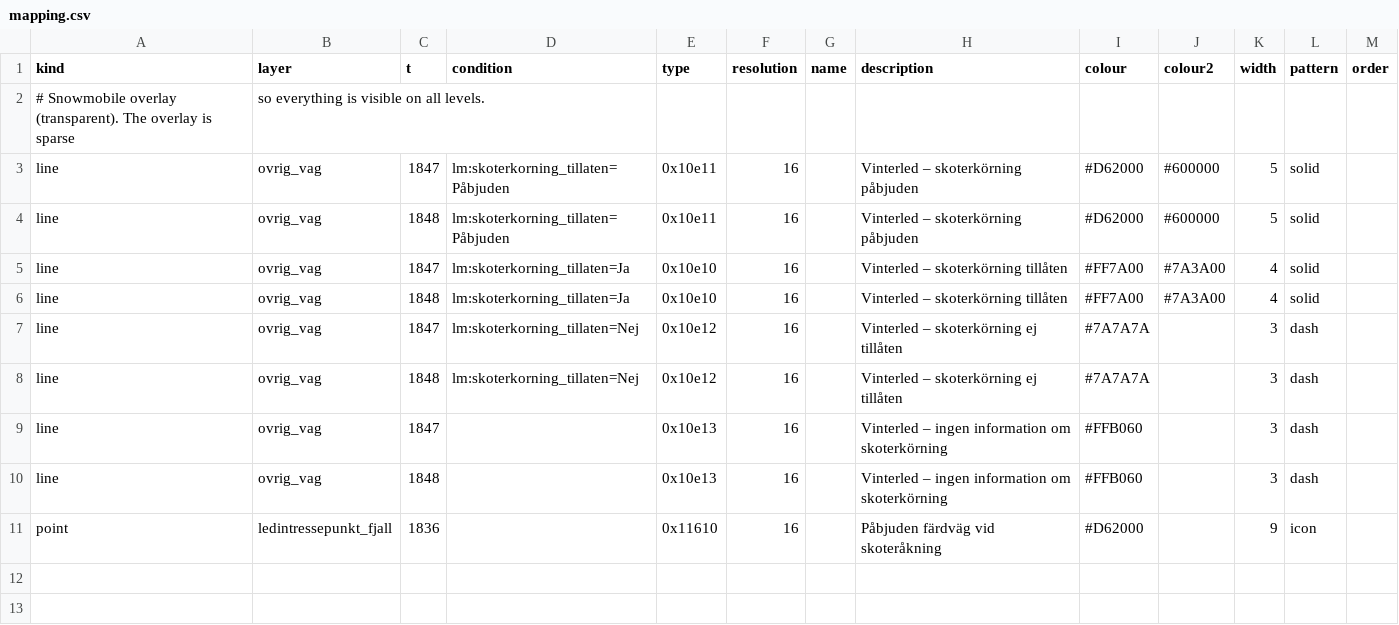
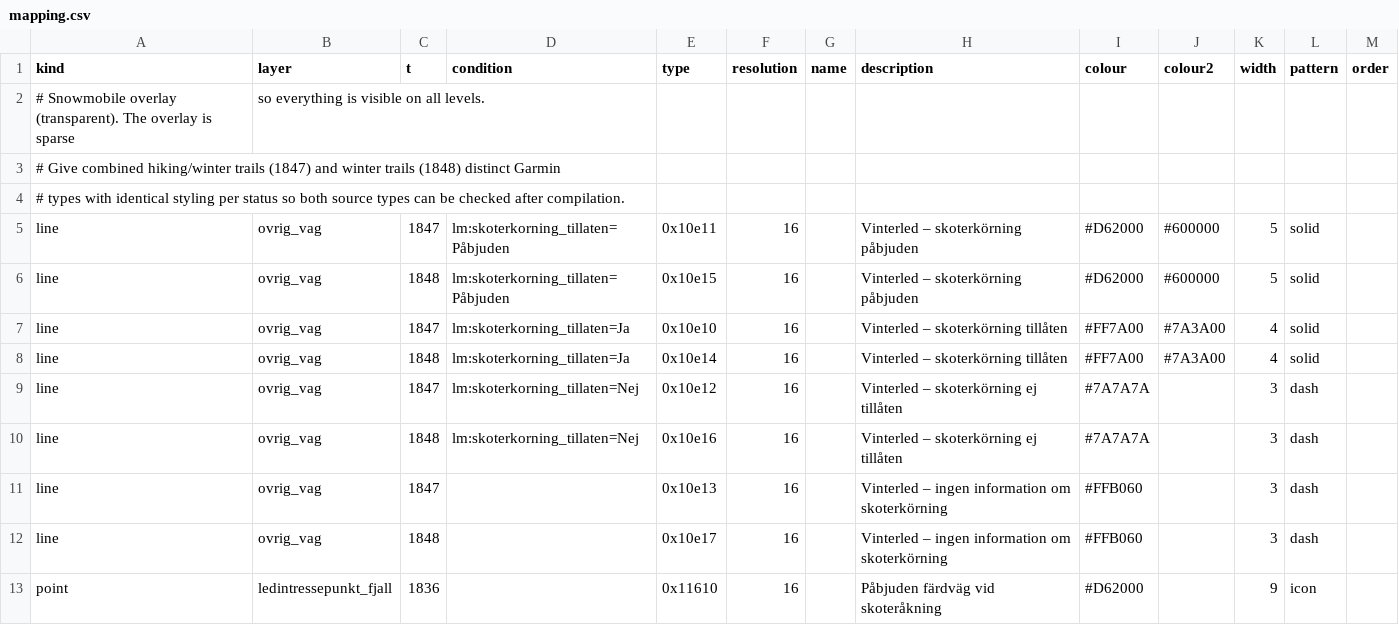
Before and after one commit to nilande/lm-garmin, a CSV file: styles/skoter/mapping.csv, drawn as a sheet.

```diff
--- a/styles/skoter/mapping.csv
+++ b/styles/skoter/mapping.csv
@@ -2,10 +2,12 @@ kind,layer,t,condition,type,resolution,name,description,colour,colour2,width,pat
 # Snowmobile overlay (transparent). The overlay is sparse, so everything is visible on all levels.
+# Give combined hiking/winter trails (1847) and winter trails (1848) distinct Garmin
+# types with identical styling per status so both source types can be checked after compilation.
 line,ovrig_vag,1847,lm:skoterkorning_tillaten=Påbjuden,0x10e11,16,,Vinterled – skoterkörning påbjuden,#D62000,#600000,5,solid,
-line,ovrig_vag,1848,lm:skoterkorning_tillaten=Påbjuden,0x10e11,16,,Vinterled – skoterkörning påbjuden,#D62000,#600000,5,solid,
+line,ovrig_vag,1848,lm:skoterkorning_tillaten=Påbjuden,0x10e15,16,,Vinterled – skoterkörning påbjuden,#D62000,#600000,5,solid,
 line,ovrig_vag,1847,lm:skoterkorning_tillaten=Ja,0x10e10,16,,Vinterled – skoterkörning tillåten,#FF7A00,#7A3A00,4,solid,
-line,ovrig_vag,1848,lm:skoterkorning_tillaten=Ja,0x10e10,16,,Vinterled – skoterkörning tillåten,#FF7A00,#7A3A00,4,solid,
+line,ovrig_vag,1848,lm:skoterkorning_tillaten=Ja,0x10e14,16,,Vinterled – skoterkörning tillåten,#FF7A00,#7A3A00,4,solid,
 line,ovrig_vag,1847,lm:skoterkorning_tillaten=Nej,0x10e12,16,,Vinterled – skoterkörning ej tillåten,#7A7A7A,,3,dash,
-line,ovrig_vag,1848,lm:skoterkorning_tillaten=Nej,0x10e12,16,,Vinterled – skoterkörning ej tillåten,#7A7A7A,,3,dash,
+line,ovrig_vag,1848,lm:skoterkorning_tillaten=Nej,0x10e16,16,,Vinterled – skoterkörning ej tillåten,#7A7A7A,,3,dash,
 line,ovrig_vag,1847,,0x10e13,16,,Vinterled – ingen information om skoterkörning,#FFB060,,3,dash,
-line,ovrig_vag,1848,,0x10e13,16,,Vinterled – ingen information om skoterkörning,#FFB060,,3,dash,
+line,ovrig_vag,1848,,0x10e17,16,,Vinterled – ingen information om skoterkörning,#FFB060,,3,dash,
 point,ledintressepunkt_fjall,1836,,0x11610,16,,Påbjuden färdväg vid skoteråkning,#D62000,,9,icon,
```
Also changed, not shown: 5 other files.
